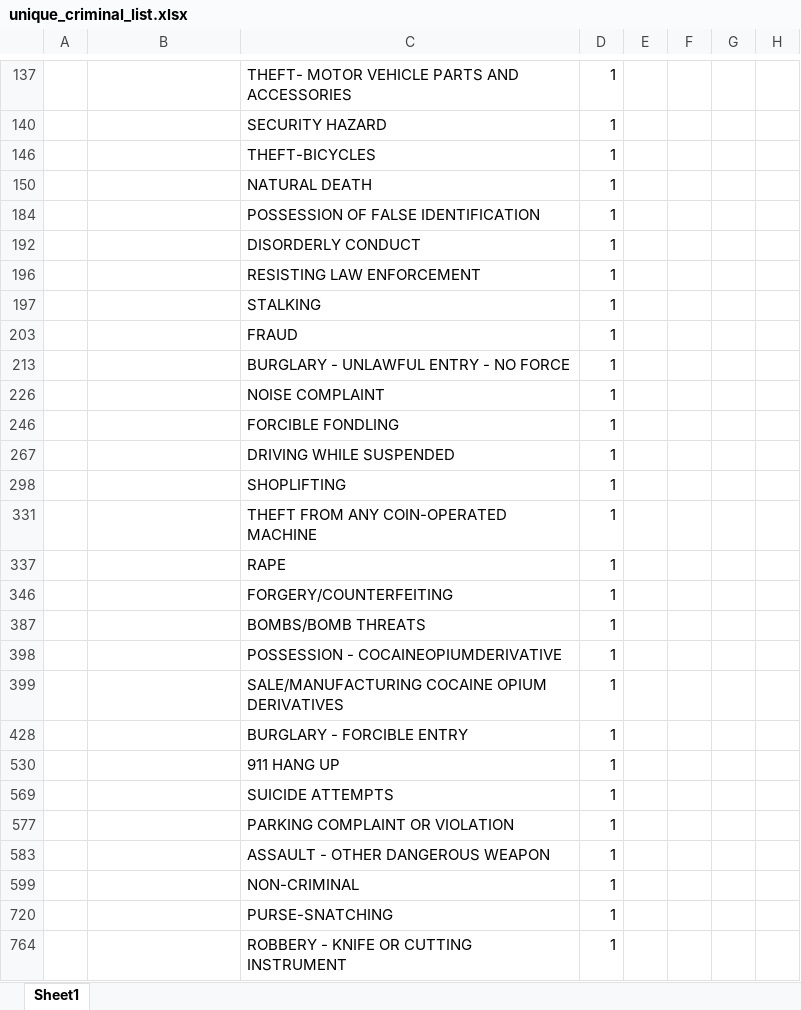
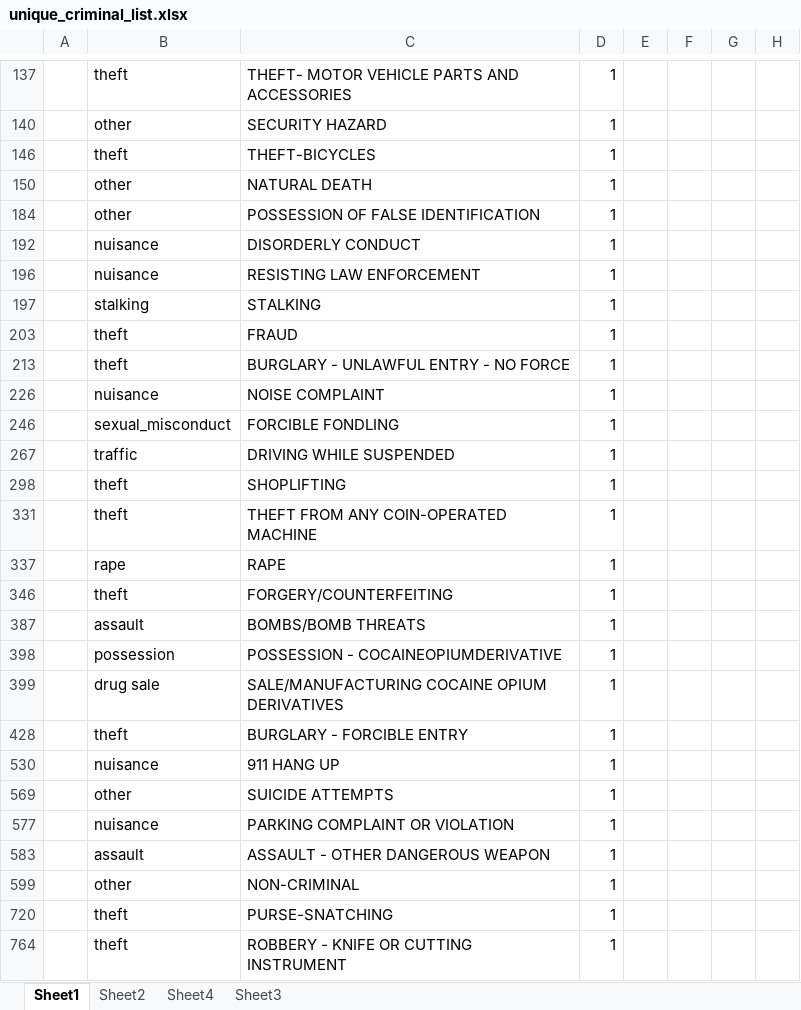
Before and after one commit to JamesBenedict/iu_campus_crime, an Excel workbook: data/descriptive/unique_criminal_list.xlsx, sheet Sheet1, drawn as a sheet; only a part is shown, gaps mark what is left out; values as stored, in another font and other column widths than the file's, no borders; charts and pictures not drawn; the diff covers the shown part only; the diff names each change by its address in the sheet, - before the commit and + after, or states it on an @@ line.

```diff
--- a/data/descriptive/unique_criminal_list.xlsx (sheet Sheet1)
+++ b/data/descriptive/unique_criminal_list.xlsx (sheet Sheet1)
+sheet tab: Sheet2
+sheet tab: Sheet4
+sheet tab: Sheet3
-B137: (empty)
+B137: theft
-B140: (empty)
+B140: other
-B146: (empty)
+B146: theft
-B150: (empty)
+B150: other
-B184: (empty)
+B184: other
-B192: (empty)
+B192: nuisance
-B196: (empty)
+B196: nuisance
-B197: (empty)
+B197: stalking
-B203: (empty)
+B203: theft
-B213: (empty)
+B213: theft
-B226: (empty)
+B226: nuisance
-B246: (empty)
+B246: sexual_misconduct
-B267: (empty)
+B267: traffic
-B298: (empty)
+B298: theft
-B331: (empty)
+B331: theft
-B337: (empty)
+B337: rape
-B346: (empty)
+B346: theft
-B387: (empty)
+B387: assault
-B398: (empty)
+B398: possession
-B399: (empty)
+B399: drug sale
-B428: (empty)
+B428: theft
-B530: (empty)
+B530: nuisance
-B569: (empty)
+B569: other
-B577: (empty)
+B577: nuisance
-B583: (empty)
+B583: assault
-B599: (empty)
+B599: other
-B720: (empty)
+B720: theft
-B764: (empty)
+B764: theft
```
Also changed, not shown: 49 edited cells elsewhere in this sheet, 4 other files.
